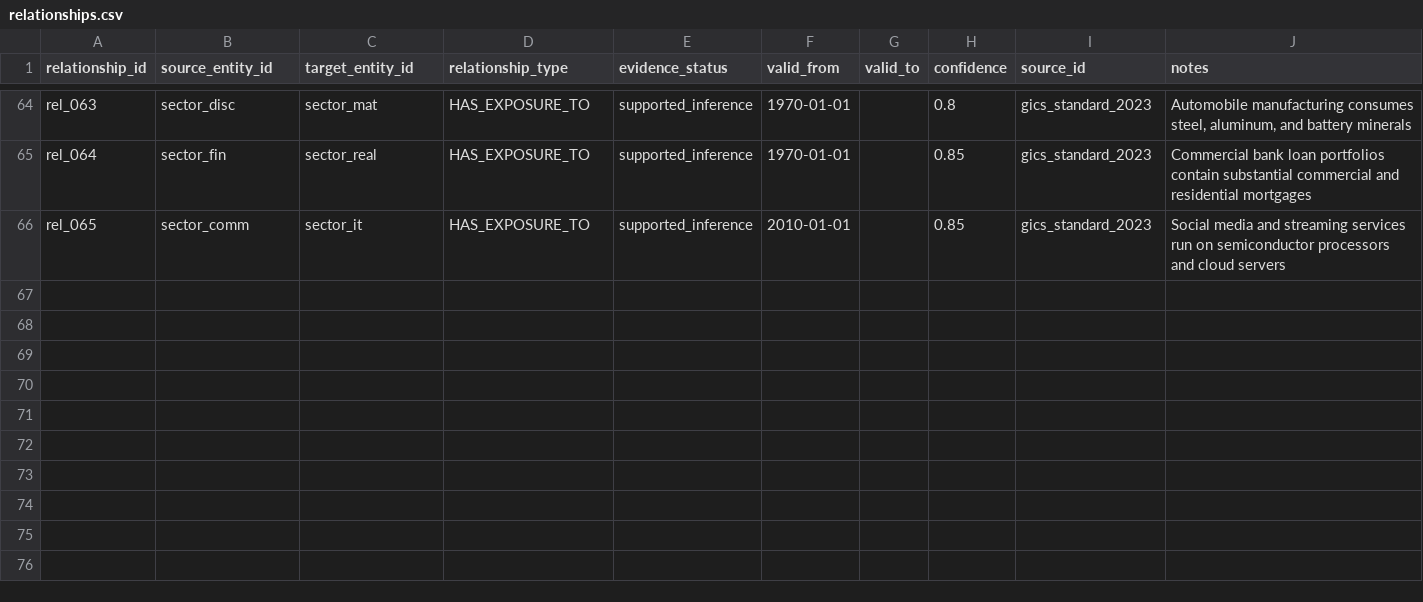
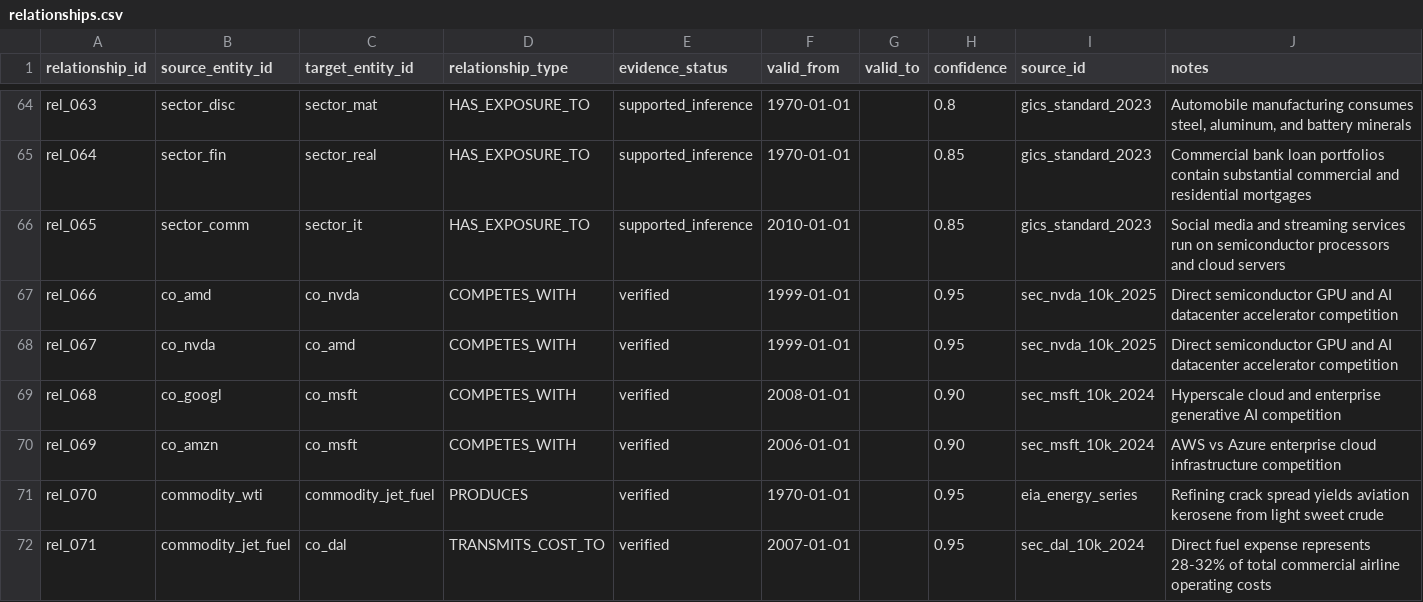
Before and after one commit to Akma86/us-tech-giants-market-analytics, a CSV file: data/us/relationships.csv, drawn as a sheet; only a part is shown, gaps mark what is left out.

Commit message:
feat(stocklens): add dynamic AI news relation extractor, temporal horizons, and network contagion simulator

```diff
--- a/data/us/relationships.csv
+++ b/data/us/relationships.csv
@@ -66 +66,7 @@ rel_064,sector_fin,sector_real,HAS_EXPOSURE_TO,supported_inference,1970-01-01,,0
 rel_065,sector_comm,sector_it,HAS_EXPOSURE_TO,supported_inference,2010-01-01,,0.85,gics_standard_2023,Social media and streaming services run on semiconductor processors and cloud servers
+rel_066,co_amd,co_nvda,COMPETES_WITH,verified,1999-01-01,,0.95,sec_nvda_10k_2025,Direct semiconductor GPU and AI datacenter accelerator competition
+rel_067,co_nvda,co_amd,COMPETES_WITH,verified,1999-01-01,,0.95,sec_nvda_10k_2025,Direct semiconductor GPU and AI datacenter accelerator competition
+rel_068,co_googl,co_msft,COMPETES_WITH,verified,2008-01-01,,0.90,sec_msft_10k_2024,Hyperscale cloud and enterprise generative AI competition
+rel_069,co_amzn,co_msft,COMPETES_WITH,verified,2006-01-01,,0.90,sec_msft_10k_2024,AWS vs Azure enterprise cloud infrastructure competition
+rel_070,commodity_wti,commodity_jet_fuel,PRODUCES,verified,1970-01-01,,0.95,eia_energy_series,Refining crack spread yields aviation kerosene from light sweet crude
+rel_071,commodity_jet_fuel,co_dal,TRANSMITS_COST_TO,verified,2007-01-01,,0.95,sec_dal_10k_2024,Direct fuel expense represents 28-32% of total commercial airline operating costs
```
Also changed, not shown: 3 other files.
